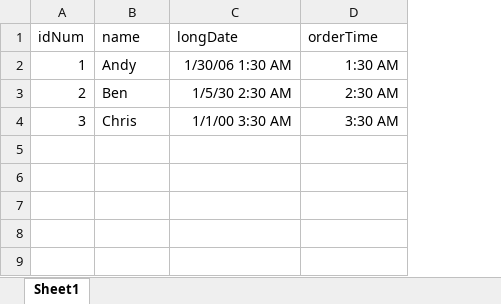
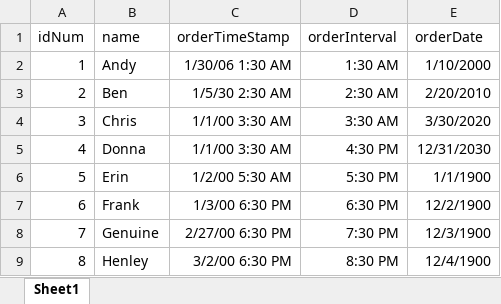
Before and after one commit to analytiq-v/QVX_Knime, an Excel workbook: eclipse-workspace/test-files/DateTime.xlsx, sheet Sheet1, drawn as a sheet; values as stored, in another font and other column widths than the file's, no borders; the diff names each change by its address in the sheet, - before the commit and + after, or states it on an @@ line.

Commit message:
Reader update
Reader now reads all data types correctly (except Time)

```diff
--- a/eclipse-workspace/test-files/DateTime.xlsx (sheet Sheet1)
+++ b/eclipse-workspace/test-files/DateTime.xlsx (sheet Sheet1)
+column E (orderDate), rows 2-4: 1/10/2000 | 2/20/2010 | 3/30/2020
-C1: longDate
+C1: orderTimeStamp
-D1: orderTime
+D1: orderInterval
+row 5: 4 | Donna | 1/1/00 3:30 AM | 4:30 PM | 12/31/2030
+row 6: 5 | Erin | 1/2/00 5:30 AM | 5:30 PM | 1/1/1900
+row 7: 6 | Frank | 1/3/00 6:30 PM | 6:30 PM | 12/2/1900
+row 8: 7 | Genuine | 2/27/00 6:30 PM | 7:30 PM | 12/3/1900
+row 9: 8 | Henley | 3/2/00 6:30 PM | 8:30 PM | 12/4/1900
```
Also changed, not shown: Gannt for Field Attr Types.xlsx, 3 other files.
